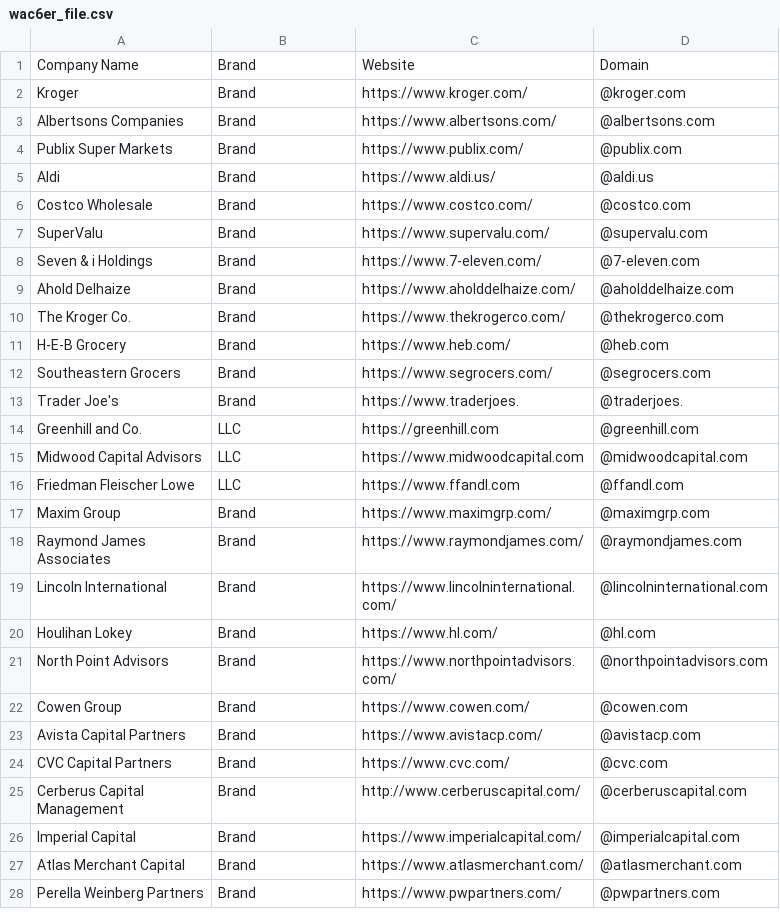
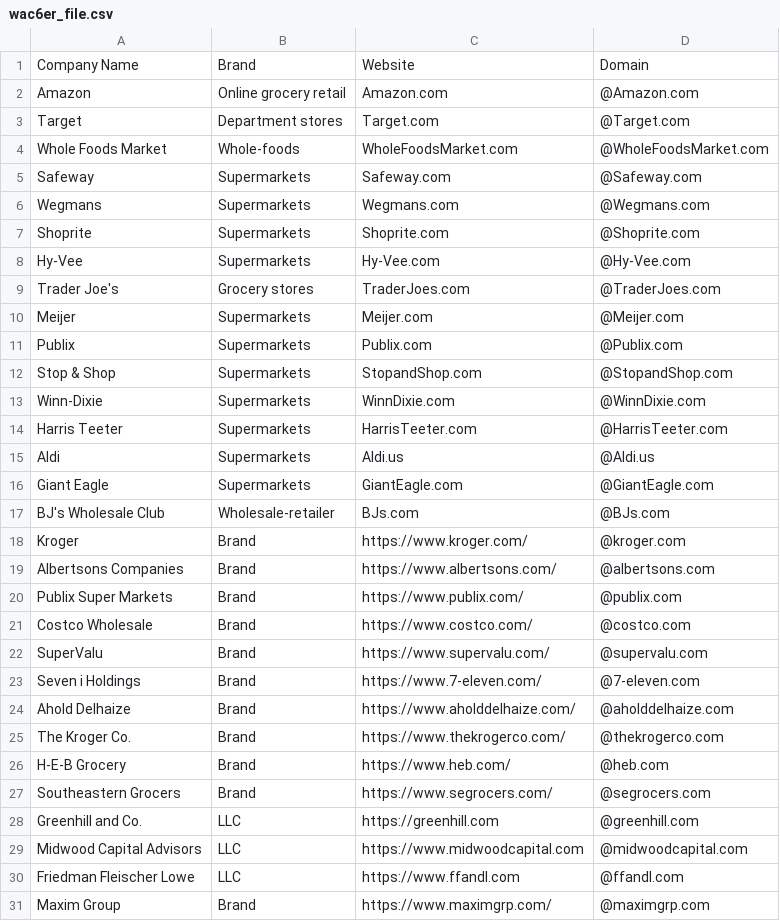
Before and after one commit to will-carrington/inconsistent_contacts, a CSV file: wac6er_file.csv, drawn as a sheet; only a part is shown; the shorter side is filled out with more unchanged rows; the diff covers the shown part only.

Commit message:
Update file via API

```diff
--- a/wac6er_file.csv
+++ b/wac6er_file.csv
@@ -1,2 +1,18 @@
 Company Name,Brand,Website,Domain
+Amazon, Online grocery retail, Amazon.com,@Amazon.com
+Target, Department stores, Target.com,@Target.com
+Whole Foods Market, Whole-foods, WholeFoodsMarket.com,@WholeFoodsMarket.com
+Safeway, Supermarkets, Safeway.com,@Safeway.com
+Wegmans, Supermarkets, Wegmans.com,@Wegmans.com
+Shoprite, Supermarkets, Shoprite.com,@Shoprite.com
+Hy-Vee, Supermarkets, Hy-Vee.com,@Hy-Vee.com
+Trader Joe's, Grocery stores, TraderJoes.com,@TraderJoes.com
+Meijer, Supermarkets, Meijer.com,@Meijer.com
+Publix, Supermarkets, Publix.com,@Publix.com
+Stop & Shop, Supermarkets, StopandShop.com,@StopandShop.com
+Winn-Dixie, Supermarkets, WinnDixie.com,@WinnDixie.com
+Harris Teeter, Supermarkets, HarrisTeeter.com,@HarrisTeeter.com
+Aldi, Supermarkets, Aldi.us,@Aldi.us
+Giant Eagle, Supermarkets, GiantEagle.com,@GiantEagle.com
+BJ's Wholesale Club, Wholesale-retailer, BJs.com,@BJs.com
 Kroger, Brand, https://www.kroger.com/,@kroger.com
@@ -4,6 +20,5 @@ Albertsons Companies, Brand, https://www.albertsons.com/,@albertsons.com
 Publix Super Markets, Brand, https://www.publix.com/,@publix.com
-Aldi, Brand, https://www.aldi.us/,@aldi.us
 Costco Wholesale, Brand, https://www.costco.com/,@costco.com
 SuperValu, Brand, https://www.supervalu.com/,@supervalu.com
-Seven & i Holdings, Brand, https://www.7-eleven.com/,@7-eleven.com
+Seven  i Holdings, Brand, https://www.7-eleven.com/,@7-eleven.com
 Ahold Delhaize, Brand, https://www.aholddelhaize.com/,@aholddelhaize.com
@@ -12,3 +27,2 @@ H-E-B Grocery, Brand, https://www.heb.com/,@heb.com
 Southeastern Grocers, Brand, https://www.segrocers.com/,@segrocers.com
-Trader Joe's, Brand, https://www.traderjoes.,@traderjoes.
 Greenhill and Co., LLC, https://greenhill.com,@greenhill.com
```
Also changed, not shown: 7 edited cells elsewhere in this file.
